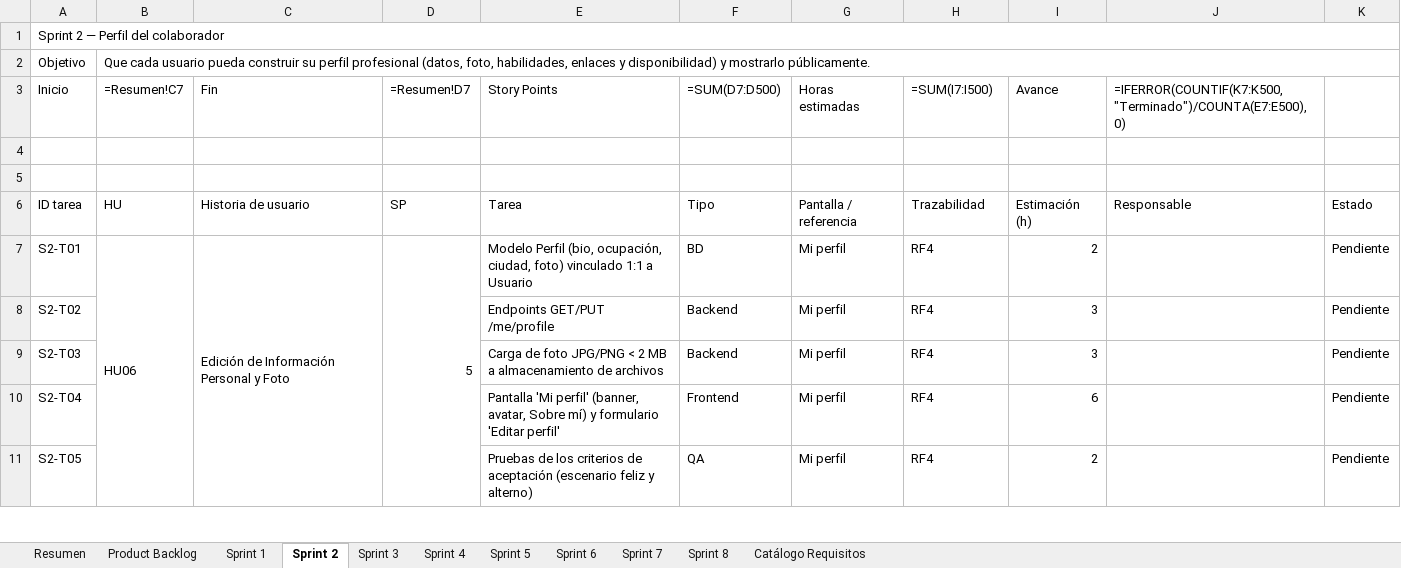
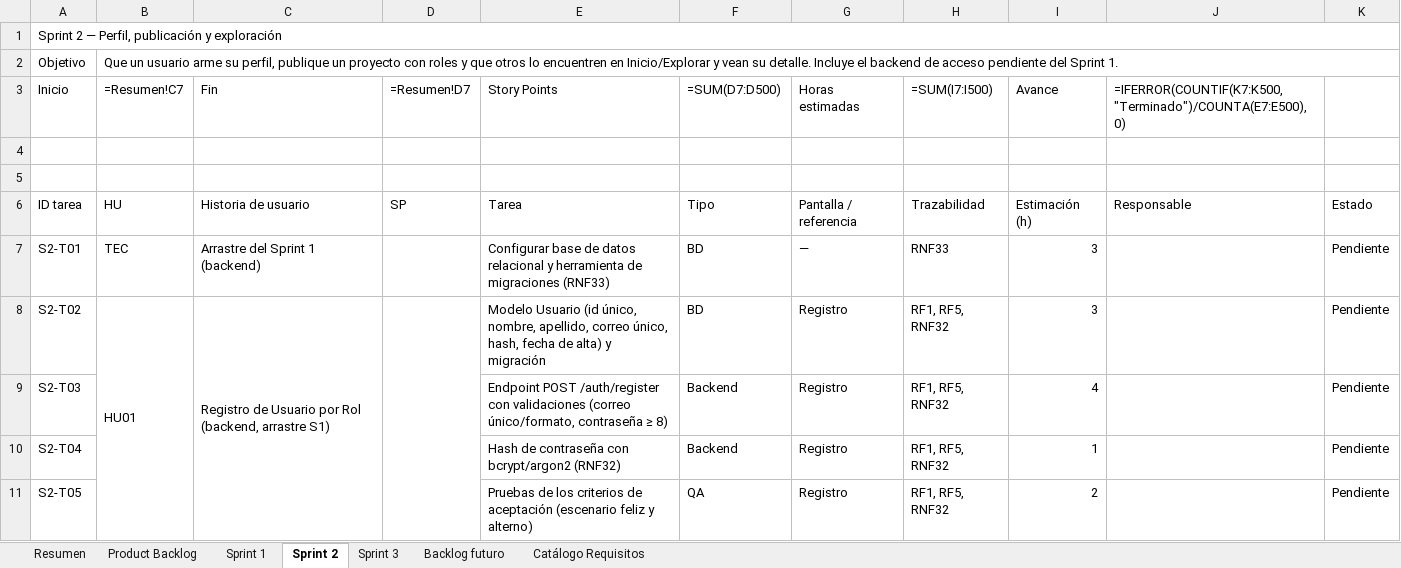
Before and after one commit to Mario7w78/IdeaMatch, an Excel workbook: docs/IdeaMatch_Sprint_Backlog.xlsx, sheet Sprint 2, drawn as a sheet; only a part is shown; values as stored, in another font and other column widths than the file's, no cell formats; formulas without a stored value are shown as written; removed rows and columns are numbered as before the commit, all else as after; the diff covers the shown part only; the diff names each change by its address in the sheet, - before the commit and + after, or states it on an @@ line.

Commit message:
Reestructura el backlog en tres sprints

```diff
--- a/docs/IdeaMatch_Sprint_Backlog.xlsx (sheet Sprint 2)
+++ b/docs/IdeaMatch_Sprint_Backlog.xlsx (sheet Sprint 2)
-sheet tab: Sprint 4
+sheet tab: Backlog futuro
-sheet tab: Sprint 5
-sheet tab: Sprint 6
-sheet tab: Sprint 7
-sheet tab: Sprint 8
-A1 (Inicio): Sprint 2 — Perfil del colaborador
+A1 (Inicio): Sprint 2 — Perfil, publicación y exploración
-B2 (=Resumen!C7): Que cada usuario pueda construir su perfil profesional (datos, foto, habilidades, enlaces y disponibilidad) y mostrarlo públicamente.
+B2 (=Resumen!C7): Que un usuario arme su perfil, publique un proyecto con roles y que otros lo encuentren en Inicio/Explorar y vean su detalle. Incluye el backend de acceso pendiente del Sprint 1.
-B7 (=Resumen!C7): HU06
+B7 (=Resumen!C7): TEC
-B7:B11 merged
-C7 (Fin): Edición de Información Personal y Foto
+C7 (Fin): Arrastre del Sprint 1 (backend)
-C7:C11 merged
-D7 (=Resumen!D7): 5
+D7 (=Resumen!D7): (empty)
-D7:D11 merged
-E7 (Story Points): Modelo Perfil (bio, ocupación, ciudad, foto) vinculado 1:1 a Usuario
+E7 (Story Points): Configurar base de datos relacional y herramienta de migraciones (RNF33)
-G7 (Horas estimadas): Mi perfil
+G7 (Horas estimadas): —
-H7 (=SUM(I7:I500)): RF4
+H7 (=SUM(I7:I500)): RNF33
-I7 (Avance): 2
+I7 (Avance): 3
-B8 (=Resumen!C7): (empty)
+B8 (=Resumen!C7): HU01
+B8:B11 merged
-C8 (Fin): (empty)
+C8 (Fin): Registro de Usuario por Rol (backend, arrastre S1)
+C8:C11 merged
+D8:D11 merged
-E8 (Story Points): Endpoints GET/PUT /me/profile
+E8 (Story Points): Modelo Usuario (id único, nombre, apellido, correo único, hash, fecha de alta) y migración
-F8 (=SUM(D7:D500)): Backend
+F8 (=SUM(D7:D500)): BD
-G8:G11 (Horas estimadas): Mi perfil
+G8:G11 (Horas estimadas): Registro
-H8:H11 (=SUM(I7:I500)): RF4
+H8:H11 (=SUM(I7:I500)): RF1, RF5, RNF32
-E9 (Story Points): Carga de foto JPG/PNG < 2 MB a almacenamiento de archivos
+E9 (Story Points): Endpoint POST /auth/register con validaciones (correo único/formato, contraseña ≥ 8)
-I9 (Avance): 3
+I9 (Avance): 4
-E10 (Story Points): Pantalla 'Mi perfil' (banner, avatar, Sobre mí) y formulario 'Editar perfil'
+E10 (Story Points): Hash de contraseña con bcrypt/argon2 (RNF32)
-F10 (=SUM(D7:D500)): Frontend
+F10 (=SUM(D7:D500)): Backend
-I10 (Avance): 6
+I10 (Avance): 1
```
Also changed, not shown: 32 added rows, 72 edited cells and merged cells elsewhere in this sheet, sheet Sprint 3, sheet Sprint 1, sheet Backlog futuro, sheet Resumen, sheet Product Backlog, sheet Catálogo Requisitos, cell formats, 3 other files.
